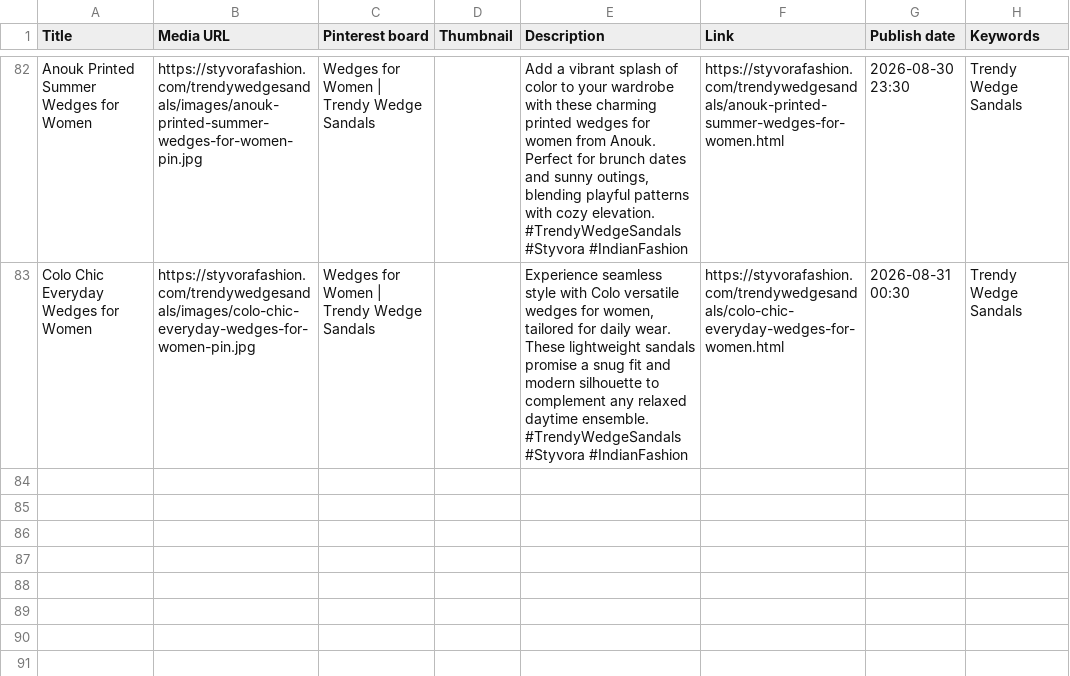
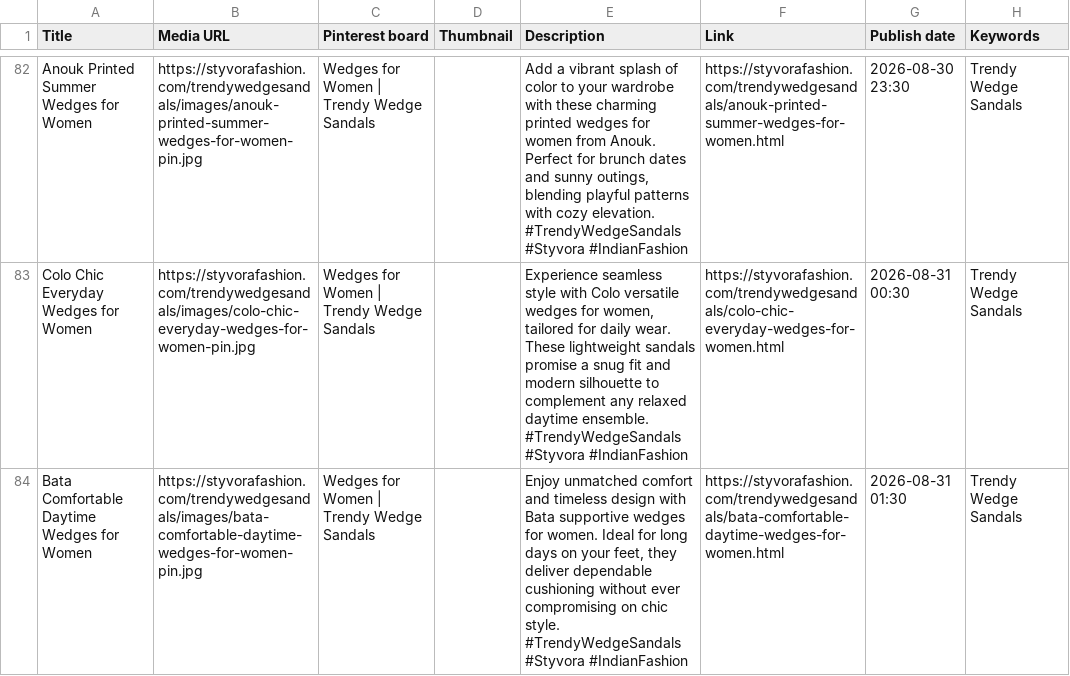
Before and after one commit to deepkoley156/styvorafashion-website, a CSV file: pinterest_bulk.csv, drawn as a sheet; only a part is shown, gaps mark what is left out.

Commit message:
Append product to Pinterest Bulk CSV

```diff
--- a/pinterest_bulk.csv
+++ b/pinterest_bulk.csv
@@ -247 +247,4 @@ Colo Chic Everyday Wedges for Women,https://styvorafashion.com/trendywedgesandal
  #TrendyWedgeSandals #Styvora #IndianFashion",https://styvorafashion.com/trendywedgesandals/colo-chic-everyday-wedges-for-women.html,2026-08-31 00:30,Trendy Wedge Sandals
+Bata Comfortable Daytime Wedges for Women,https://styvorafashion.com/trendywedgesandals/images/bata-comfortable-daytime-wedges-for-women-pin.jpg,Wedges for Women | Trendy Wedge Sandals,,"Enjoy unmatched comfort and timeless design with Bata supportive wedges for women. Ideal for long days on your feet, they deliver dependable cushioning without ever compromising on chic style.
+
+ #TrendyWedgeSandals #Styvora #IndianFashion",https://styvorafashion.com/trendywedgesandals/bata-comfortable-daytime-wedges-for-women.html,2026-08-31 01:30,Trendy Wedge Sandals
```
